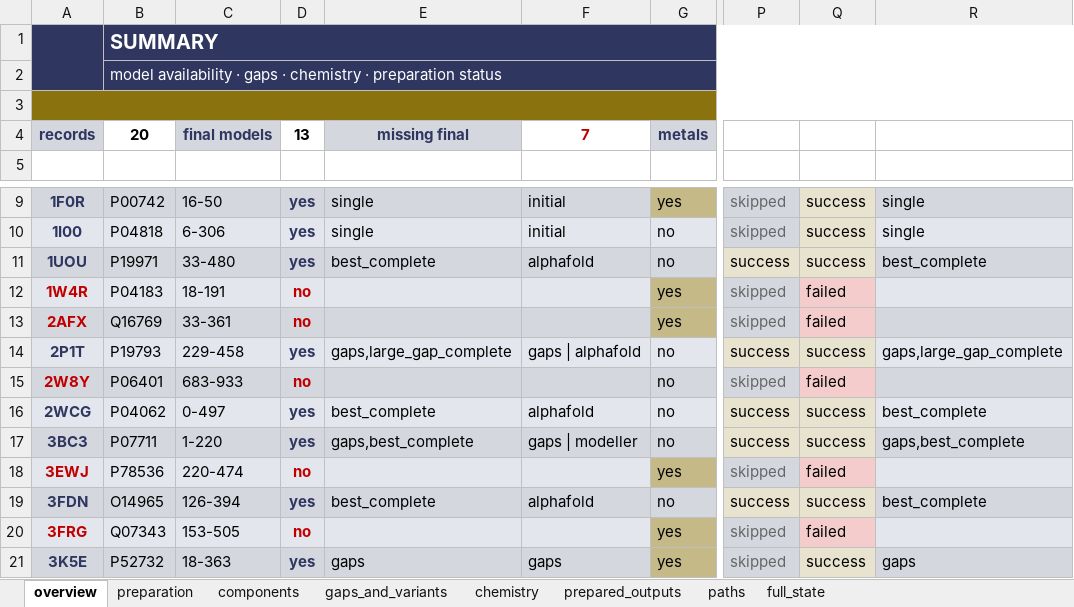
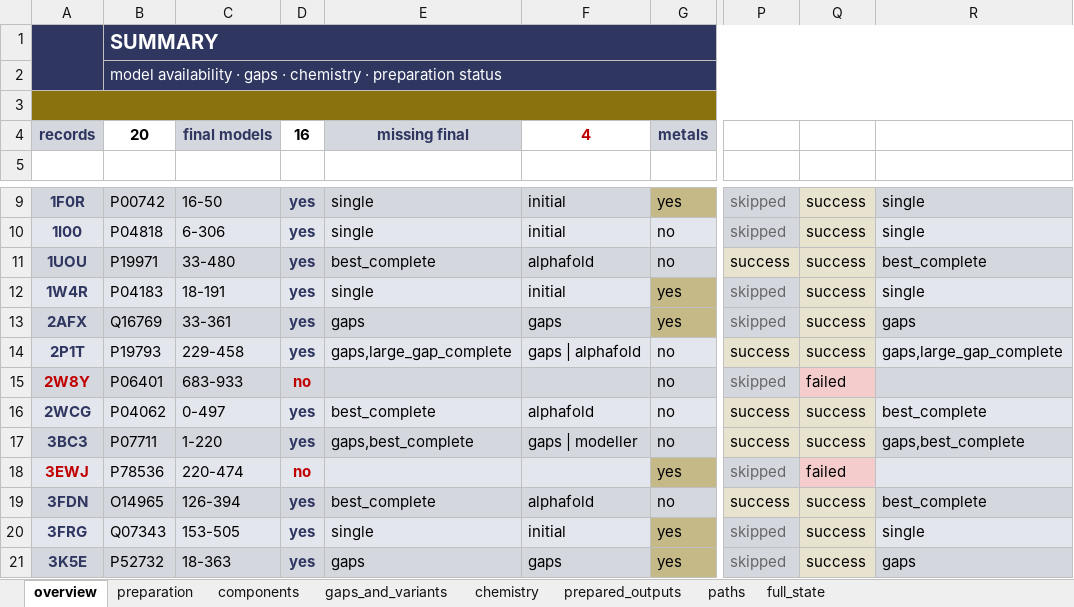
Before and after one commit to lwantoch/stack_protein_prep, an Excel workbook: data/proteins/pipeline.xlsx, sheet overview, drawn as a sheet; only a part is shown, gaps mark what is left out; values as stored, in another font and other column widths than the file's, no borders; charts and pictures not drawn; the diff names each change by its address in the sheet, - before the commit and + after, or states it on an @@ line.

Commit message:
fix(fruton): run metall_params and nonstd_residue_params before parameter_audit
Previously parameter_audit (step 13) rejected transition-metal proteins
before metall_params (step 14) had a chance to generate the MCPB scaffold,
leaving 1W4R, 2AFX, and 3FRG with no final model despite successful
parametrization scaffolds.

New step order:
  12 sanitize variants
  13 metall_params          ← moved earlier
  14 nonstd_residue_params  ← moved earlier
  15 parameter_audit        ← now sees metall_params.status

parameter_audit acceptance logic: when the metals_check gate would veto
a variant, check metall_params.status first.  If the MCPB scaffold was
generated ("success"), accept the variant and note "Gaussian pending".
This reflects that the preparation side is complete; the HPC Gaussian
run is the remaining step.

Result: proteins with prepared output 13 → 16 (1W4R, 2AFX, 3FRG recovered).

Also bump work estimate: per_record_units 10→14, fixed_units 6→10,
so the progress bar no longer shows 100% prematurely at step 14.

```diff
--- a/data/proteins/pipeline.xlsx (sheet overview)
+++ b/data/proteins/pipeline.xlsx (sheet overview)
-D4: 13
+D4: 16
-F4: 7
+F4: 4
-A12:A13 text colour: #C00000
+A12:A13 text colour: #2F3761
-D12:D13: no
+D12:D13: yes
-D12:D13 text colour: #C00000
+D12:D13 text colour: #2F3761
-E12: (empty)
+E12: single
-F12: (empty)
+F12: initial
-Q12:Q13: failed
+Q12:Q13: success
-R12: (empty)
+R12: single
-E13: (empty)
+E13: gaps
-F13: (empty)
+F13: gaps
-R13: (empty)
+R13: gaps
-A20 text colour: #C00000
+A20 text colour: #2F3761
-D20: no
+D20: yes
-D20 text colour: #C00000
+D20 text colour: #2F3761
-E20: (empty)
+E20: single
-F20: (empty)
+F20: initial
-Q20: failed
+Q20: success
-R20: (empty)
+R20: single
```
Also changed, not shown: sheet full_state, sheet prepared_outputs, sheet paths, sheet gaps_and_variants, sheet preparation, sheet components, 1 more sheet, 2 other files.
